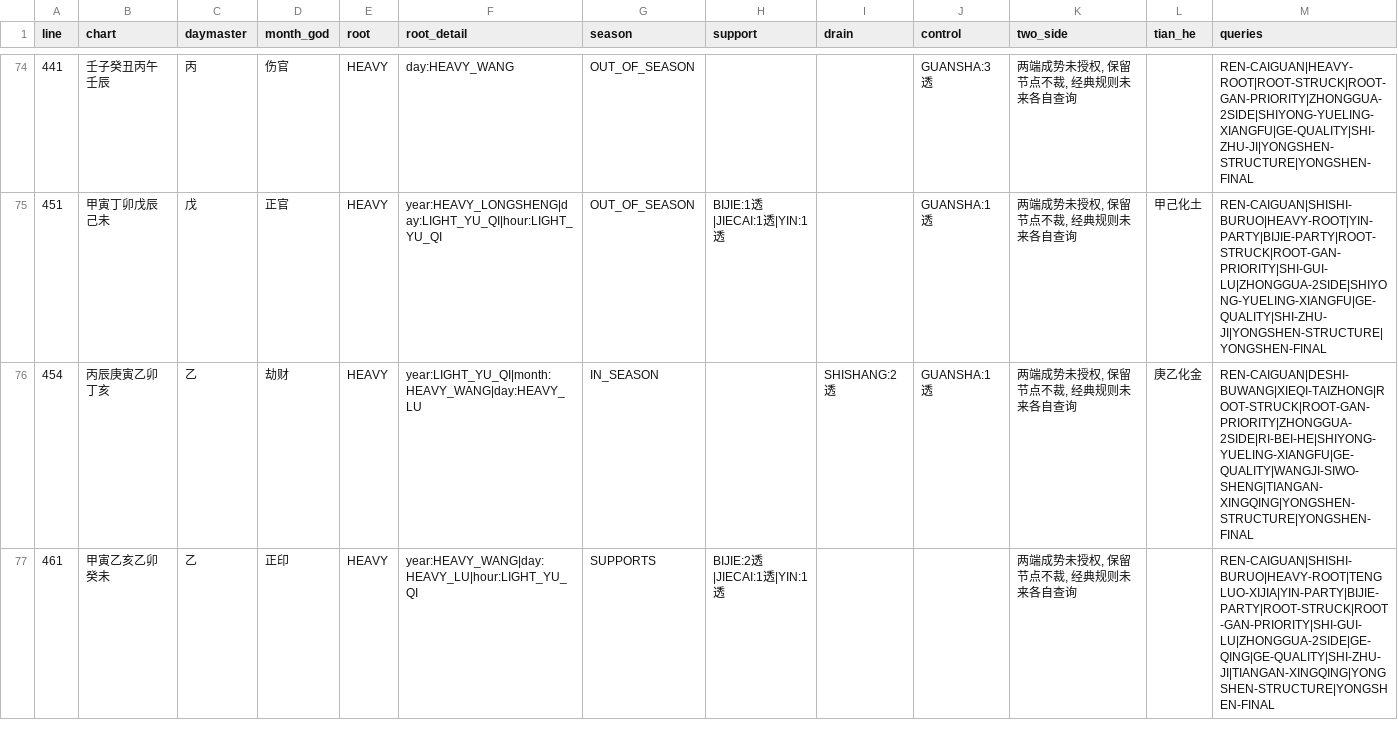
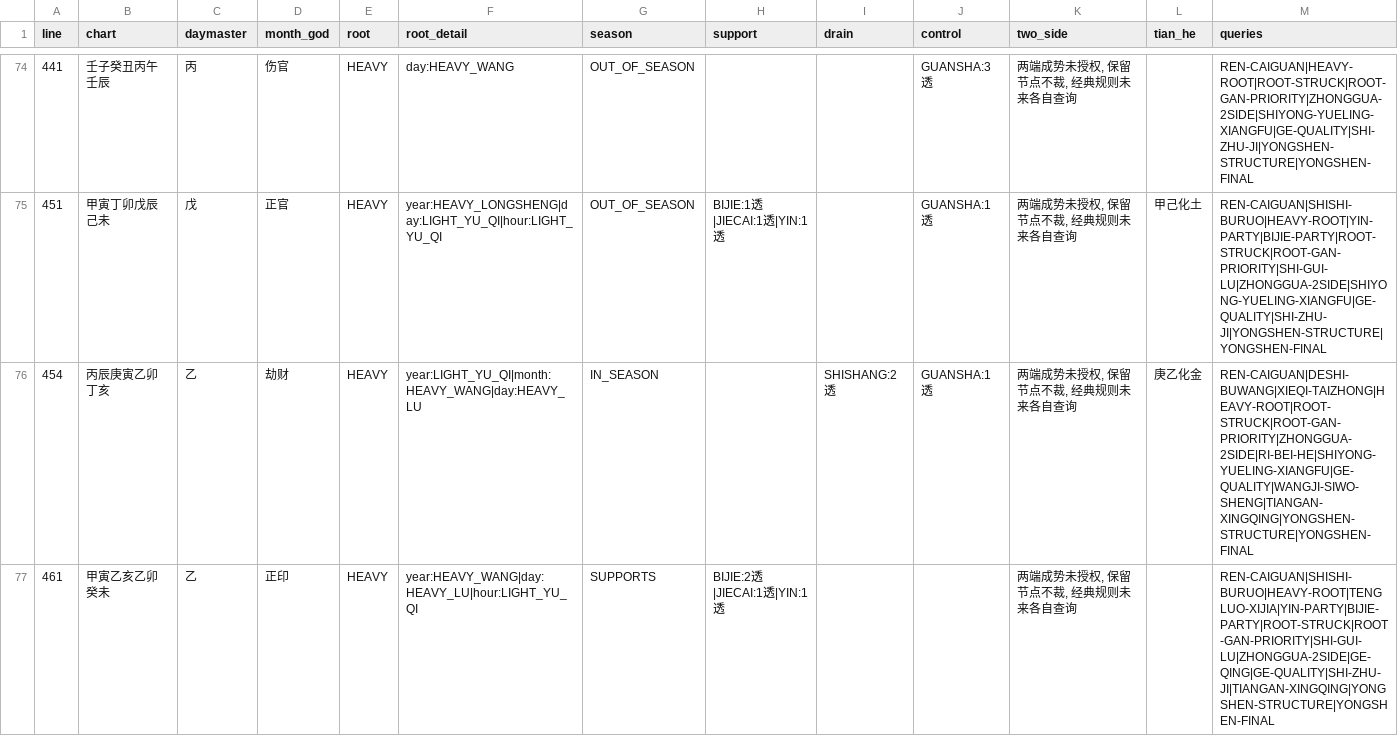
Before and after one commit to ZQMMING/wisdom, a CSV file: scripts/dts_513_output.csv, drawn as a sheet; only a part is shown, gaps mark what is left out; the diff covers the shown part only.

```diff
--- a/scripts/dts_513_output.csv
+++ b/scripts/dts_513_output.csv
@@ -75,3 +75,3 @@
 451,甲寅丁卯戊辰己未,戊,正官,HEAVY,year:HEAVY_LONGSHENG|day:LIGHT_YU_QI|hour:LIGHT_YU_QI,OUT_OF_SEASON,BIJIE:1透|JIECAI:1透|YIN:1透,,GUANSHA:1透,"两端成势未授权, 保留节点不裁, 经典规则未来各自查询",甲己化土,REN-CAIGUAN|SHISHI-BURUO|HEAVY-ROOT|YIN-PARTY|BIJIE-PARTY|ROOT-STRUCK|ROOT-GAN-PRIORITY|SHI-GUI-LU|ZHONGGUA-2SIDE|SHIYONG-YUELING-XIANGFU|GE-QUALITY|SHI-ZHU-JI|YONGSHEN-STRUCTURE|YONGSHEN-FINAL
-454,丙辰庚寅乙卯丁亥,乙,劫财,HEAVY,year:LIGHT_YU_QI|month:HEAVY_WANG|day:HEAVY_LU,IN_SEASON,,SHISHANG:2透,GUANSHA:1透,"两端成势未授权, 保留节点不裁, 经典规则未来各自查询",庚乙化金,REN-CAIGUAN|DESHI-BUWANG|XIEQI-TAIZHONG|ROOT-STRUCK|ROOT-GAN-PRIORITY|ZHONGGUA-2SIDE|RI-BEI-HE|SHIYONG-YUELING-XIANGFU|GE-QUALITY|WANGJI-SIWO-SHENG|TIANGAN-XINGQING|YONGSHEN-STRUCTURE|YONGSHEN-FINAL
+454,丙辰庚寅乙卯丁亥,乙,劫财,HEAVY,year:LIGHT_YU_QI|month:HEAVY_WANG|day:HEAVY_LU,IN_SEASON,,SHISHANG:2透,GUANSHA:1透,"两端成势未授权, 保留节点不裁, 经典规则未来各自查询",庚乙化金,REN-CAIGUAN|DESHI-BUWANG|XIEQI-TAIZHONG|HEAVY-ROOT|ROOT-STRUCK|ROOT-GAN-PRIORITY|ZHONGGUA-2SIDE|RI-BEI-HE|SHIYONG-YUELING-XIANGFU|GE-QUALITY|WANGJI-SIWO-SHENG|TIANGAN-XINGQING|YONGSHEN-STRUCTURE|YONGSHEN-FINAL
 461,甲寅乙亥乙卯癸未,乙,正印,HEAVY,year:HEAVY_WANG|day:HEAVY_LU|hour:LIGHT_YU_QI,SUPPORTS,BIJIE:2透|JIECAI:1透|YIN:1透,,,"两端成势未授权, 保留节点不裁, 经典规则未来各自查询",,REN-CAIGUAN|SHISHI-BURUO|HEAVY-ROOT|TENGLUO-XIJIA|YIN-PARTY|BIJIE-PARTY|ROOT-STRUCK|ROOT-GAN-PRIORITY|SHI-GUI-LU|ZHONGGUA-2SIDE|GE-QING|GE-QUALITY|SHI-ZHU-JI|TIANGAN-XINGQING|YONGSHEN-STRUCTURE|YONGSHEN-FINAL
```
Also changed, not shown: 16 edited cells elsewhere in this file, 4 other files.
